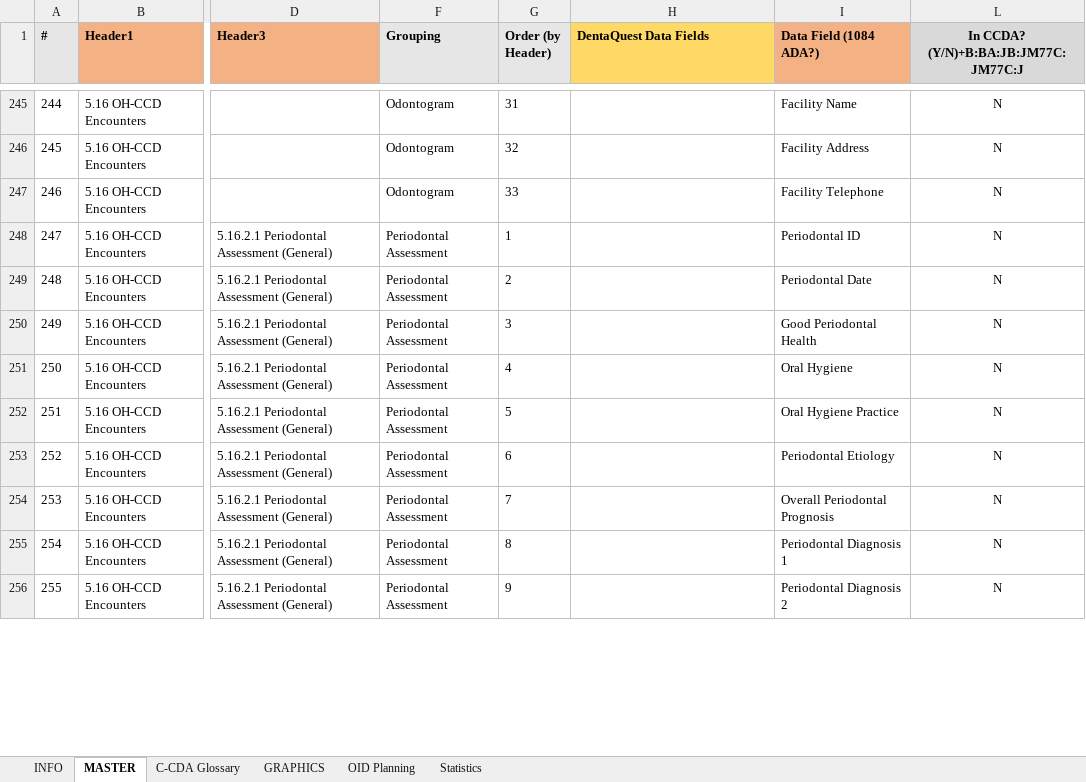
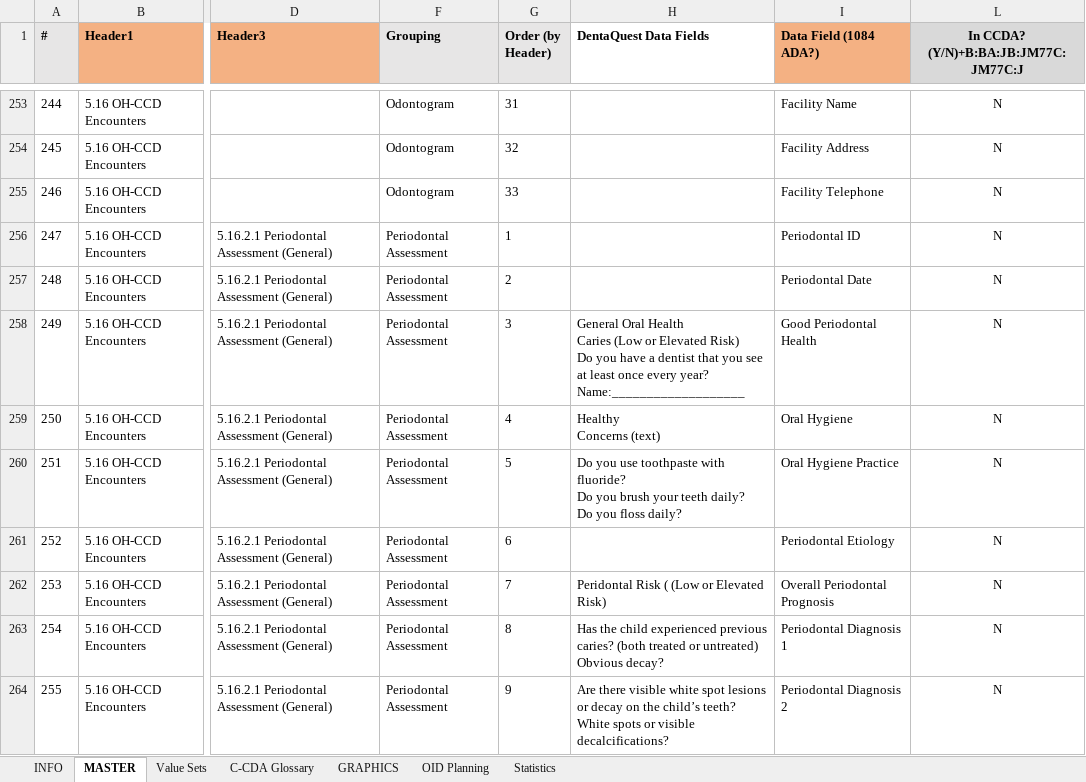
Before and after one commit to HL7/dental-data-exchange, an Excel workbook: HL7_Dental_Summary_Exchange_Requirements_20191016.xlsx, sheet MASTER, drawn as a sheet; only a part is shown, gaps mark what is left out; values as stored, in another font and other column widths than the file's, no borders; addresses are those after the commit; ↵ is a line break in a cell; the diff covers the shown part only; the diff names each change by its address in the sheet, - before the commit and + after, or states it on an @@ line.

Commit message:
Added DentaQuest data element requirements for Peds and Adults

```diff
--- a/HL7_Dental_Summary_Exchange_Requirements_20191016.xlsx (sheet MASTER)
+++ b/HL7_Dental_Summary_Exchange_Requirements_20191016.xlsx (sheet MASTER)
+sheet tab: Value Sets
-H1 fill: #FFD966
+H1 fill: none
-H258 (DentaQuest Data Fields): (empty)
+H258 (DentaQuest Data Fields): General Oral Health ↵ Caries (Low or Elevated Risk) ↵ Do you have a dentist that you see at least once every year? Name:___________________
-H259 (DentaQuest Data Fields): (empty)
+H259 (DentaQuest Data Fields): Healthy ↵ Concerns (text)
-H260 (DentaQuest Data Fields): (empty)
+H260 (DentaQuest Data Fields): Do you use toothpaste with fluoride? ↵ Do you brush your teeth daily? ↵ Do you floss daily?
-H262 (DentaQuest Data Fields): (empty)
+H262 (DentaQuest Data Fields): Peridontal Risk ( (Low or Elevated Risk)
-H263 (DentaQuest Data Fields): (empty)
+H263 (DentaQuest Data Fields): Has the child experienced previous caries? (both treated or untreated) ↵ Obvious decay?
-H264 (DentaQuest Data Fields): (empty)
+H264 (DentaQuest Data Fields): Are there visible white spot lesions or decay on the child’s teeth? ↵ White spots or visible decalcifications?
```
Also changed, not shown: 32 added rows, 36 edited cells and cell formats elsewhere in this sheet.
